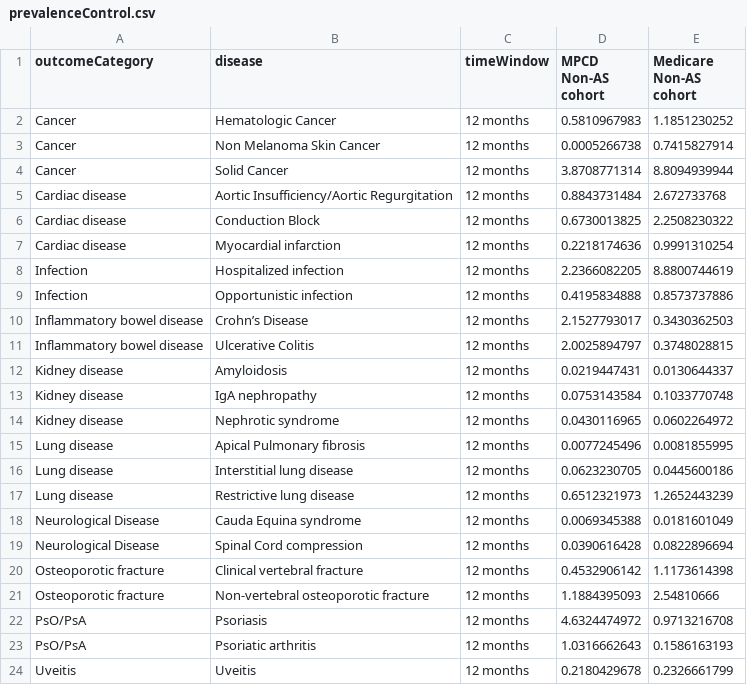
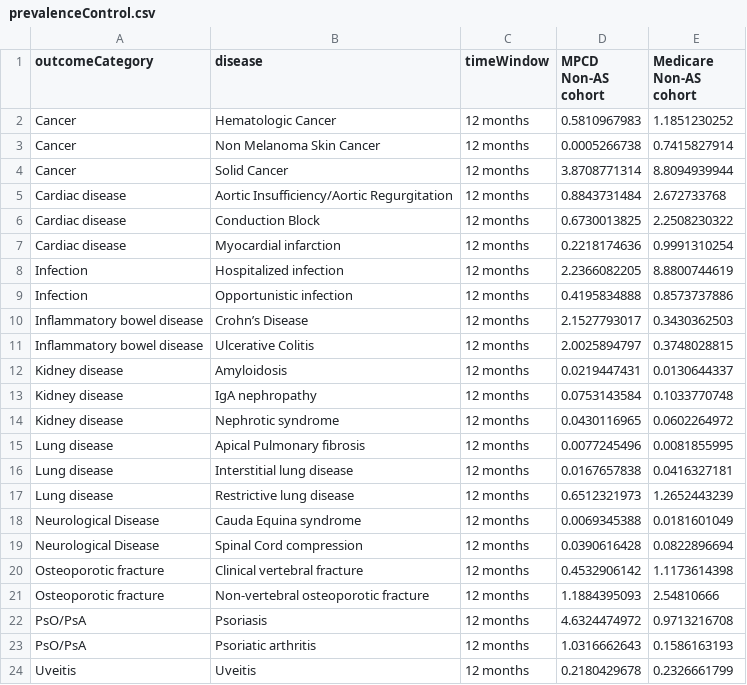
Before and after one commit to benjamin-chan/AS, a CSV file: data/processed/prevalenceControl.csv, drawn as a sheet.

```diff
--- a/data/processed/prevalenceControl.csv
+++ b/data/processed/prevalenceControl.csv
@@ -15,3 +15,3 @@
 "Lung disease","Apical Pulmonary fibrosis","12 months",0.0077245496,0.0081855995
-"Lung disease","Interstitial lung disease","12 months",0.0623230705,0.0445600186
+"Lung disease","Interstitial lung disease","12 months",0.0167657838,0.0416327181
 "Lung disease","Restrictive lung disease ","12 months",0.6512321973,1.2652443239
```
Also changed, not shown: data/processed/prevalenceOverall.csv, data/processed/queryPrevalentComorbiditiesControl.csv, 32 other files.
